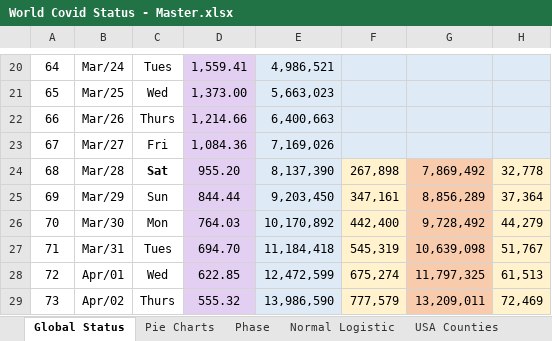
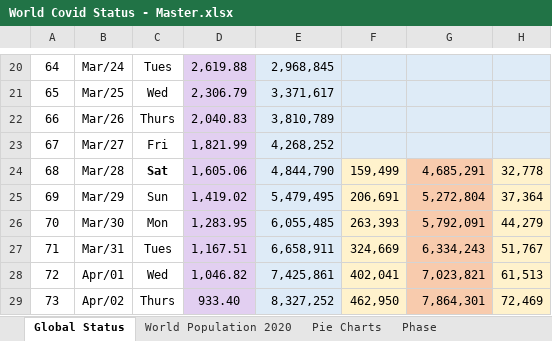
Before and after one commit to RichardKCollins/World-Covid-Status-Notes, an Excel workbook: World Covid Status - Master.xlsx, sheet Global Status, drawn as a sheet; only a part is shown, gaps mark what is left out; values as stored, in another font and other column widths than the file's, no borders; charts and pictures not drawn; the diff covers the shown part only; the diff names each change by its address in the sheet, - before the commit and + after, or states it on an @@ line.

Commit message:
Video on Covid 19 Infection Mortality Rate
Covid 19 Infection Mortality Rate and Global Deaths By Age 5 May 2020
https://youtu.be/6Bp6Heya7Qw

```diff
--- a/World Covid Status - Master.xlsx (sheet Global Status)
+++ b/World Covid Status - Master.xlsx (sheet Global Status)
+sheet tab: World Population 2020
-D20: 1,559.41
+D20: 2,619.88
-E20: 4,986,521
+E20: 2,968,845
-D21: 1,373.00
+D21: 2,306.79
-E21: 5,663,023
+E21: 3,371,617
-D22: 1,214.66
+D22: 2,040.83
-E22: 6,400,663
+E22: 3,810,789
-D23: 1,084.36
+D23: 1,821.99
-E23: 7,169,026
+E23: 4,268,252
-D24: 955.20
+D24: 1,605.06
-E24: 8,137,390
+E24: 4,844,790
-F24: 267,898
+F24: 159,499
-G24: 7,869,492
+G24: 4,685,291
-D25: 844.44
+D25: 1,419.02
-E25: 9,203,450
+E25: 5,479,495
-F25: 347,161
+F25: 206,691
-G25: 8,856,289
+G25: 5,272,804
-D26: 764.03
+D26: 1,283.95
-E26: 10,170,892
+E26: 6,055,485
-F26: 442,400
+F26: 263,393
-G26: 9,728,492
+G26: 5,792,091
-D27: 694.70
+D27: 1,167.51
-E27: 11,184,418
+E27: 6,658,911
-F27: 545,319
+F27: 324,669
-G27: 10,639,098
+G27: 6,334,243
-D28: 622.85
+D28: 1,046.82
-E28: 12,472,599
+E28: 7,425,861
-F28: 675,274
+F28: 402,041
-G28: 11,797,325
+G28: 7,023,821
-D29: 555.32
+D29: 933.40
-E29: 13,986,590
+E29: 8,327,252
-F29: 777,579
+F29: 462,950
-G29: 13,209,011
+G29: 7,864,301
```
Also changed, not shown: 677 edited cells and cell formats elsewhere in this sheet, sheet Phase, sheet Pie Charts, charts or pictures, 1 other file.
